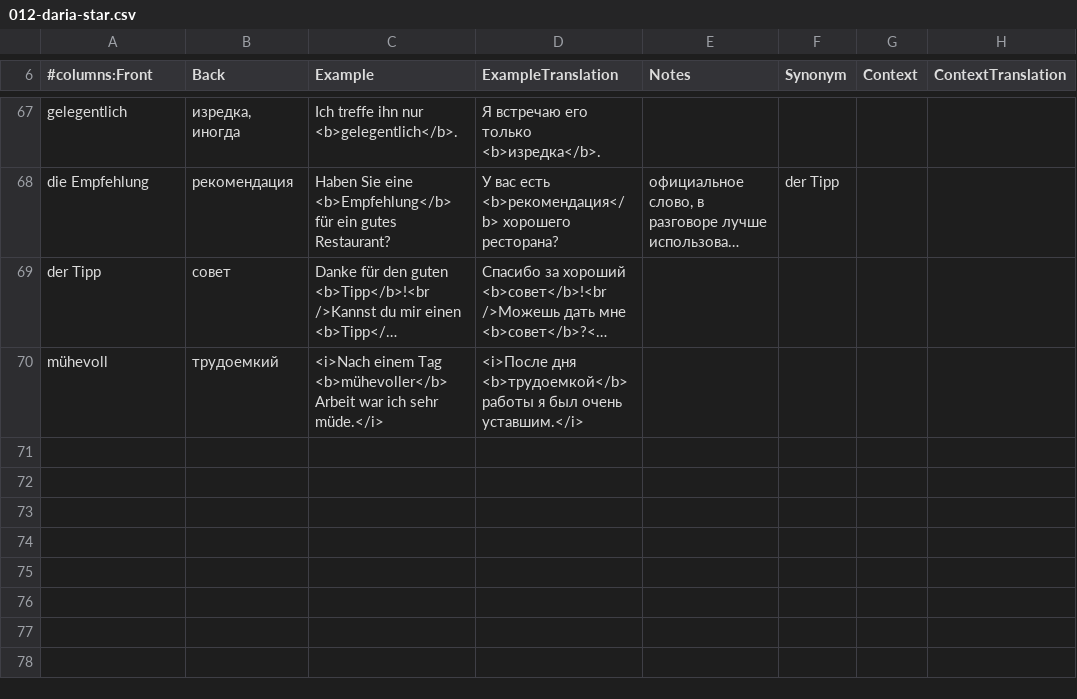
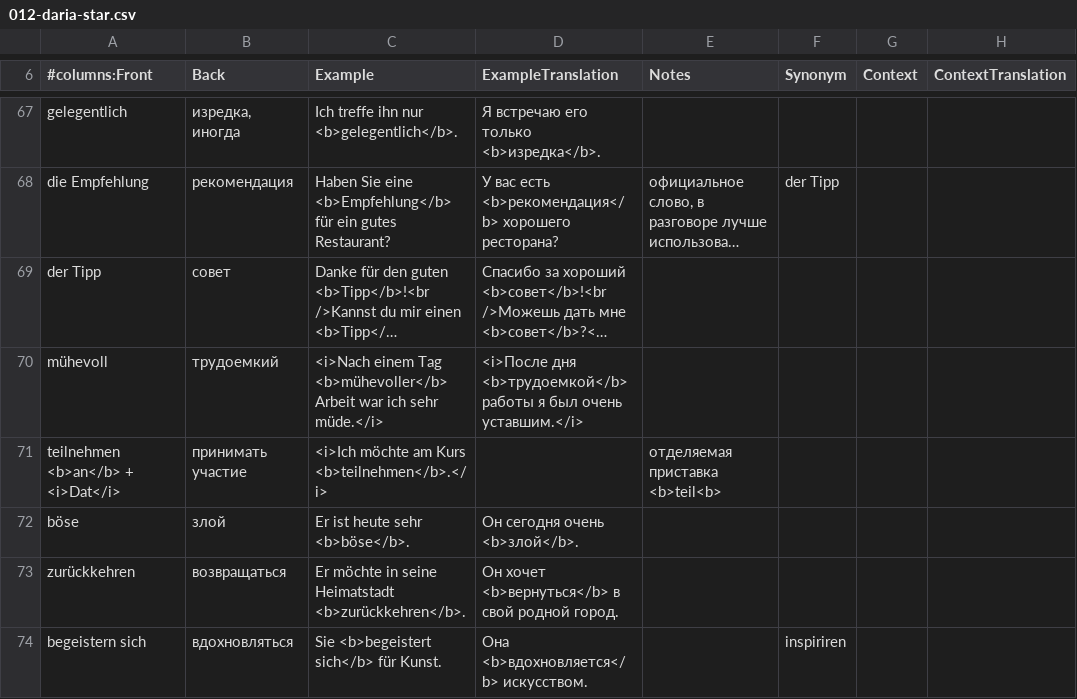
Before and after one commit to thebix/deutsch, a CSV file: app/anki/import/012-daria-star.csv, drawn as a sheet; only a part is shown, gaps mark what is left out; long unchanged cells end in …; the diff names each change by its address in the sheet, - before the commit and + after, or states it on an @@ line.

```diff
--- a/app/anki/import/012-daria-star.csv
+++ b/app/anki/import/012-daria-star.csv
+row 71: teilnehmen <b>an</b> + <i>Dat</i> | принимать участие | <i>Ich möchte am Kurs <b>teilnehmen</b>.</i> |  | отделяемая приставка <b>teil<b>
+row 72: böse | злой | Er ist heute sehr <b>böse</b>. | Он сегодня очень <b>злой</b>.
+row 73: zurückkehren | возвращаться | Er möchte in seine Heimatstadt <b>zurückkehren</b>. | Он хочет <b>вернуться</b> в свой родной город.
+row 74: begeistern sich | вдохновляться | Sie <b>begeistert sich</b> für Kunst. | Она <b>вдохновляется</b> искусством. |  | inspiriren
```
Also changed, not shown: app/anki/import/009-daria.csv, 1 other file.
